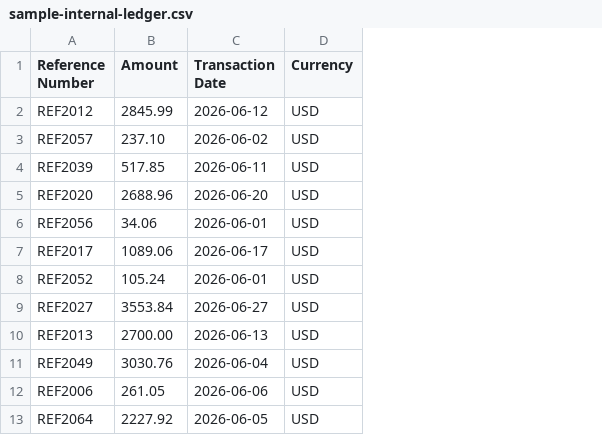
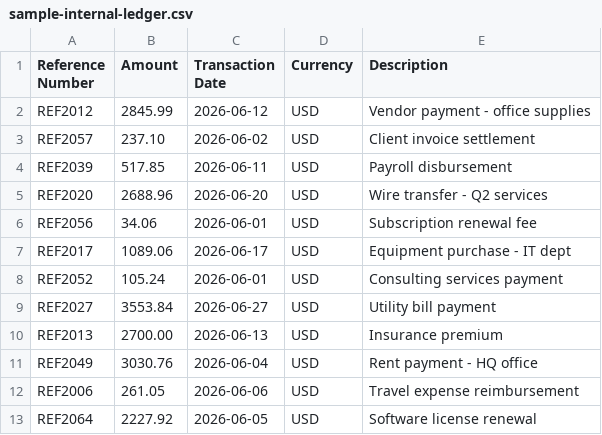
Before and after one commit to ousainoubsj/recon-frontend, a CSV file: public/samples/sample-internal-ledger.csv, drawn as a sheet; only a part is shown; the diff names each change by its address in the sheet, - before the commit and + after, or states it on an @@ line.

Commit message:
feat: enhance TransactionExplorerBoard and Sidebar with new features and loading states
- Added support for initial filter selection and auto-selection of the first row in TransactionExplorerBoard.
- Introduced loading state handling in TransactionExplorerSidebar to improve user experience.
- Updated TransactionExplorerBoard to include a back navigation button and improved row selection logic.
- Enhanced the visual representation of transaction details with tooltips and conditional styling.
- Added new skeleton components for loading states in charts to provide better feedback during data fetching.
- Updated CSV samples to include additional details for better context in transaction records.
- Introduced a new utility function for formatting durations to enhance reporting capabilities.

```diff
--- a/public/samples/sample-internal-ledger.csv
+++ b/public/samples/sample-internal-ledger.csv
+column E (Description), rows 2-13: Vendor payment - office supplies | Client invoice settlement | Payroll disbursement | Wire transfer - Q2 services | Subscription renewal fee | Equipment purchase - IT dept | Consulting services payment | Utility bill payment | Insurance premium | Rent payment - HQ office | Travel expense reimbursement | Software license renewal
```
Also changed, not shown: public/samples/sample-counterparty-statement.csv, 18 other files.
